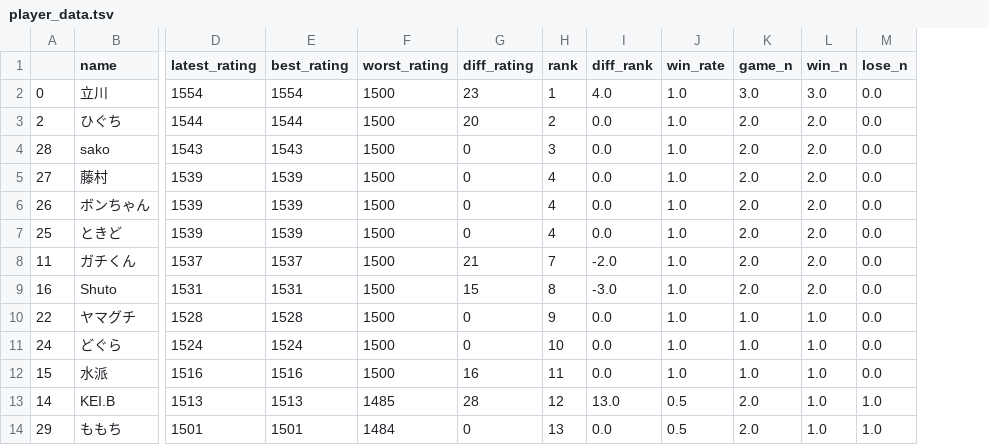
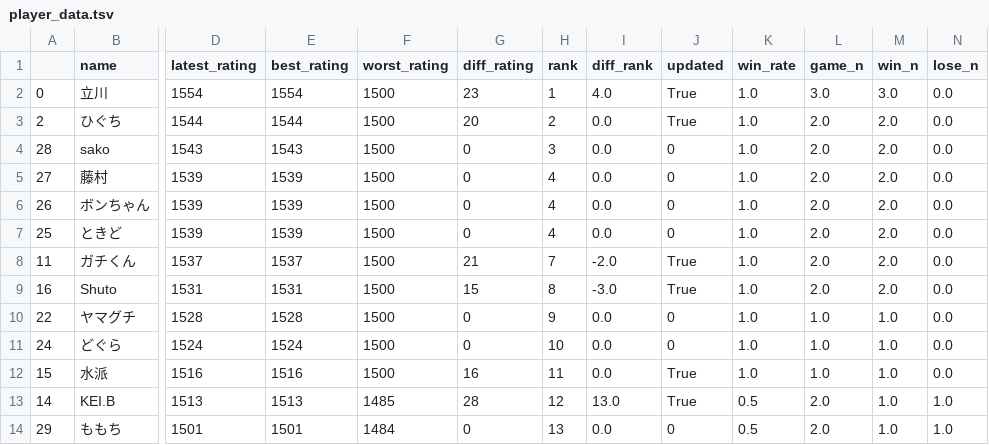
Before and after one commit to A-tilol/fg-ratings, a TSV file: data/player_data.tsv, drawn as a sheet; only a part is shown, gaps mark what is left out; the diff names each change by its address in the sheet, - before the commit and + after, or states it on an @@ line.

```diff
--- a/data/player_data.tsv
+++ b/data/player_data.tsv
+column J (updated), rows 2-14: True | True | 0 | 0 | 0 | 0 | True | True | 0 | 0 | True | True | 0
```
Also changed, not shown: ui/src/assets/player_data.tsv, 7 other files.
